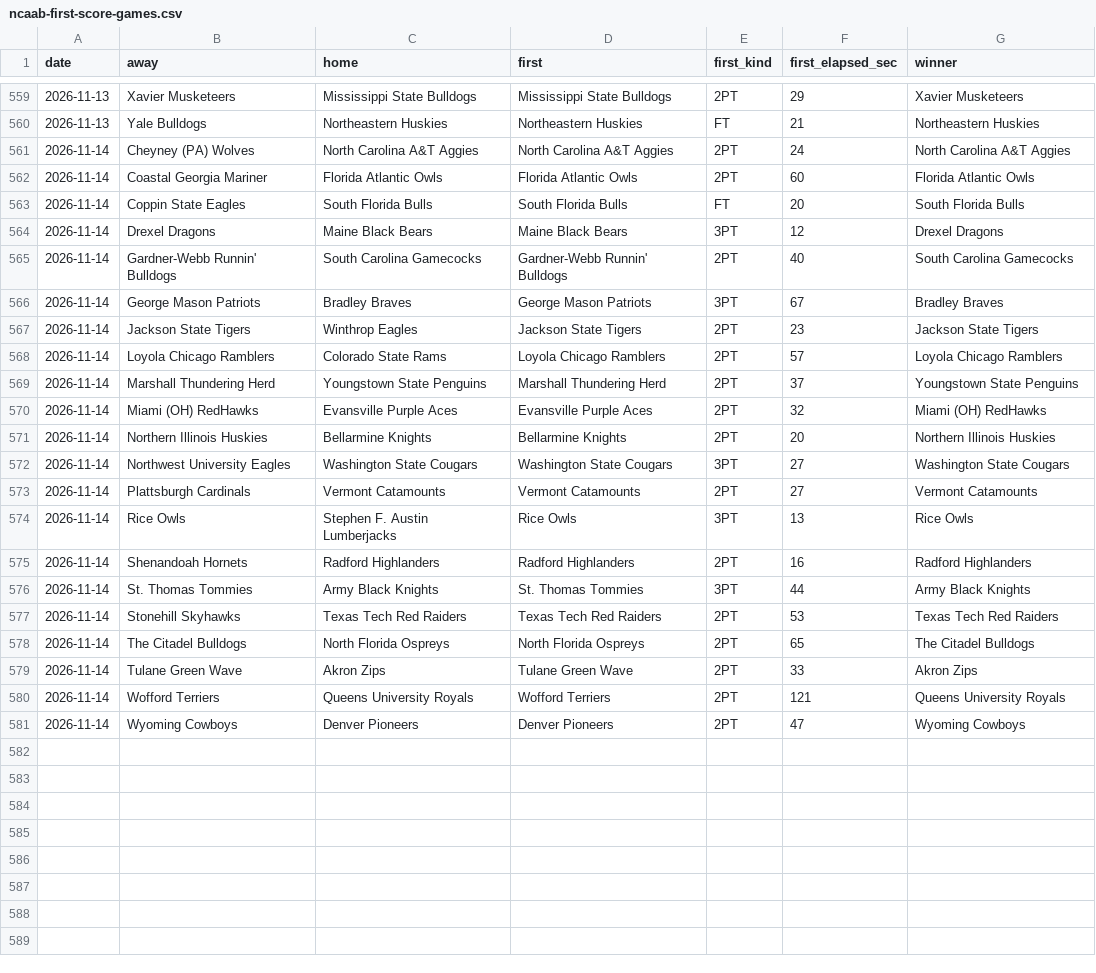
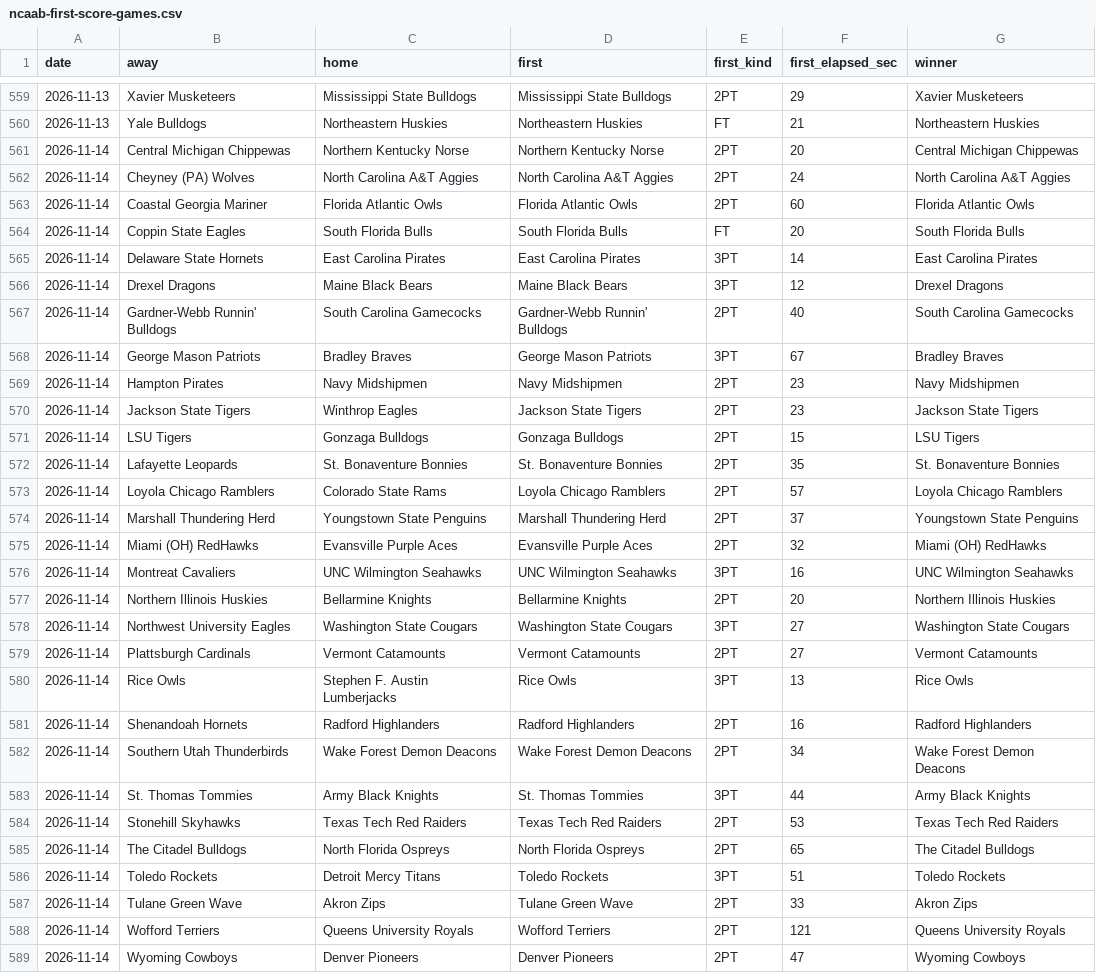
Before and after one commit to michaellvenuti-ops/mv_magic, a CSV file: pc-data/ncaab-first-score-games.csv, drawn as a sheet; only a part is shown, gaps mark what is left out; the diff names each change by its address in the sheet, - before the commit and + after, or states it on an @@ line.

Commit message:
pc-scans sync: pc-data/ncaab-first-score-games.csv

```diff
--- a/pc-data/ncaab-first-score-games.csv
+++ b/pc-data/ncaab-first-score-games.csv
+row 561: 2026-11-14 | Central Michigan Chippewas | Northern Kentucky Norse | Northern Kentucky Norse | 2PT | 20 | Central Michigan Chippewas
+row 565: 2026-11-14 | Delaware State Hornets | East Carolina Pirates | East Carolina Pirates | 3PT | 14 | East Carolina Pirates
+row 569: 2026-11-14 | Hampton Pirates | Navy Midshipmen | Navy Midshipmen | 2PT | 23 | Navy Midshipmen
+row 571: 2026-11-14 | LSU Tigers | Gonzaga Bulldogs | Gonzaga Bulldogs | 2PT | 15 | LSU Tigers
+row 572: 2026-11-14 | Lafayette Leopards | St. Bonaventure Bonnies | St. Bonaventure Bonnies | 2PT | 35 | St. Bonaventure Bonnies
+row 576: 2026-11-14 | Montreat Cavaliers | UNC Wilmington Seahawks | UNC Wilmington Seahawks | 3PT | 16 | UNC Wilmington Seahawks
+row 582: 2026-11-14 | Southern Utah Thunderbirds | Wake Forest Demon Deacons | Wake Forest Demon Deacons | 2PT | 34 | Wake Forest Demon Deacons
+row 586: 2026-11-14 | Toledo Rockets | Detroit Mercy Titans | Toledo Rockets | 3PT | 51 | Toledo Rockets
```
